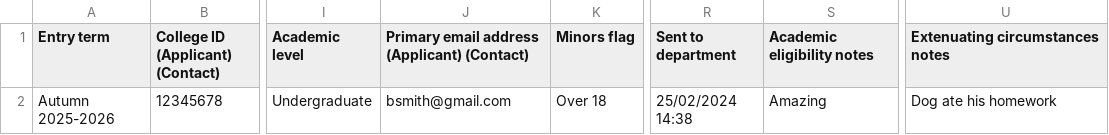
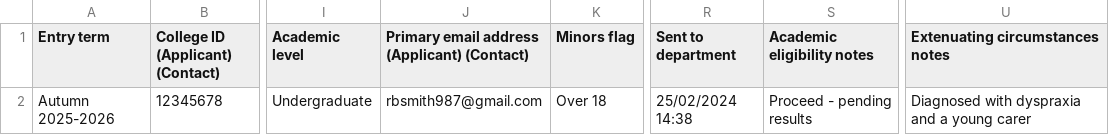
Before and after one commit to imperial/ug-admissions, a CSV file: public/example-applications.csv (was public/dev-example-application-without-tmua.csv), drawn as a sheet; only a part is shown, gaps mark what is left out; the diff names each change by its address in the sheet, - before the commit and + after, or states it on an @@ line.

```diff
--- a/public/dev-example-application-without-tmua.csv
+++ b/public/example-applications.csv
-J2: bsmith@gmail.com
+J2: rbsmith987@gmail.com
-S2 (Academic eligibility notes): Amazing
+S2 (Academic eligibility notes): Proceed - pending results
-U2 (Extenuating circumstances notes): Dog ate his homework
+U2 (Extenuating circumstances notes): Diagnosed with dyspraxia and a young carer
```
Also changed, not shown: 18 other files.
